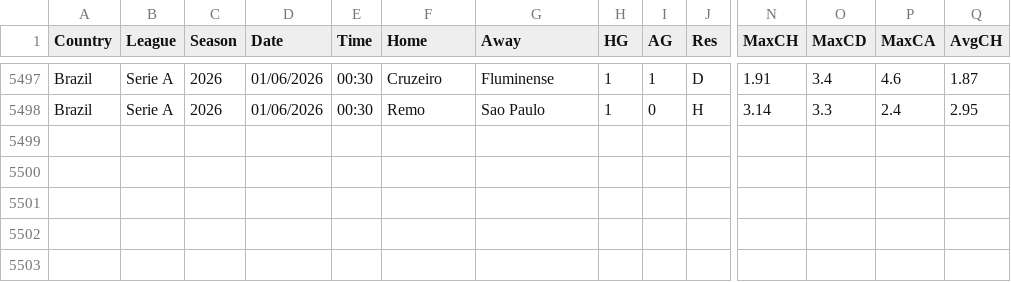
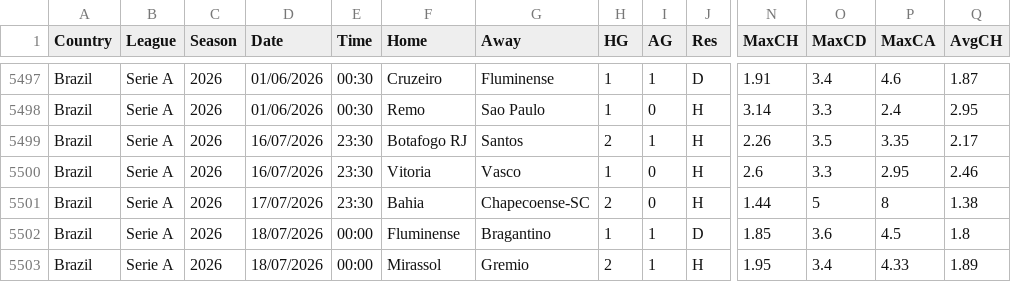
Before and after one commit to FASHI188/FASHI188-football-analysis, a CSV file: football-data/raw/BRA_SerieA/upstream_archive.csv, drawn as a sheet; only a part is shown, gaps mark what is left out; rows hold the shown columns only; the diff names each change by its address in the sheet, - before the commit and + after, or states it on an @@ line.

```diff
--- a/football-data/raw/BRA_SerieA/upstream_archive.csv
+++ b/football-data/raw/BRA_SerieA/upstream_archive.csv
+row 5499: Brazil | Serie A | 2026 | 16/07/2026 | 23:30 | Botafogo RJ | Santos | 2 | 1 | H | 2.26 | 3.5 | 3.35 | 2.17
+row 5500: Brazil | Serie A | 2026 | 16/07/2026 | 23:30 | Vitoria | Vasco | 1 | 0 | H | 2.6 | 3.3 | 2.95 | 2.46
+row 5501: Brazil | Serie A | 2026 | 17/07/2026 | 23:30 | Bahia | Chapecoense-SC | 2 | 0 | H | 1.44 | 5 | 8 | 1.38
+row 5502: Brazil | Serie A | 2026 | 18/07/2026 | 00:00 | Fluminense | Bragantino | 1 | 1 | D | 1.85 | 3.6 | 4.5 | 1.8
+row 5503: Brazil | Serie A | 2026 | 18/07/2026 | 00:00 | Mirassol | Gremio | 2 | 1 | H | 1.95 | 3.4 | 4.33 | 1.89
```
